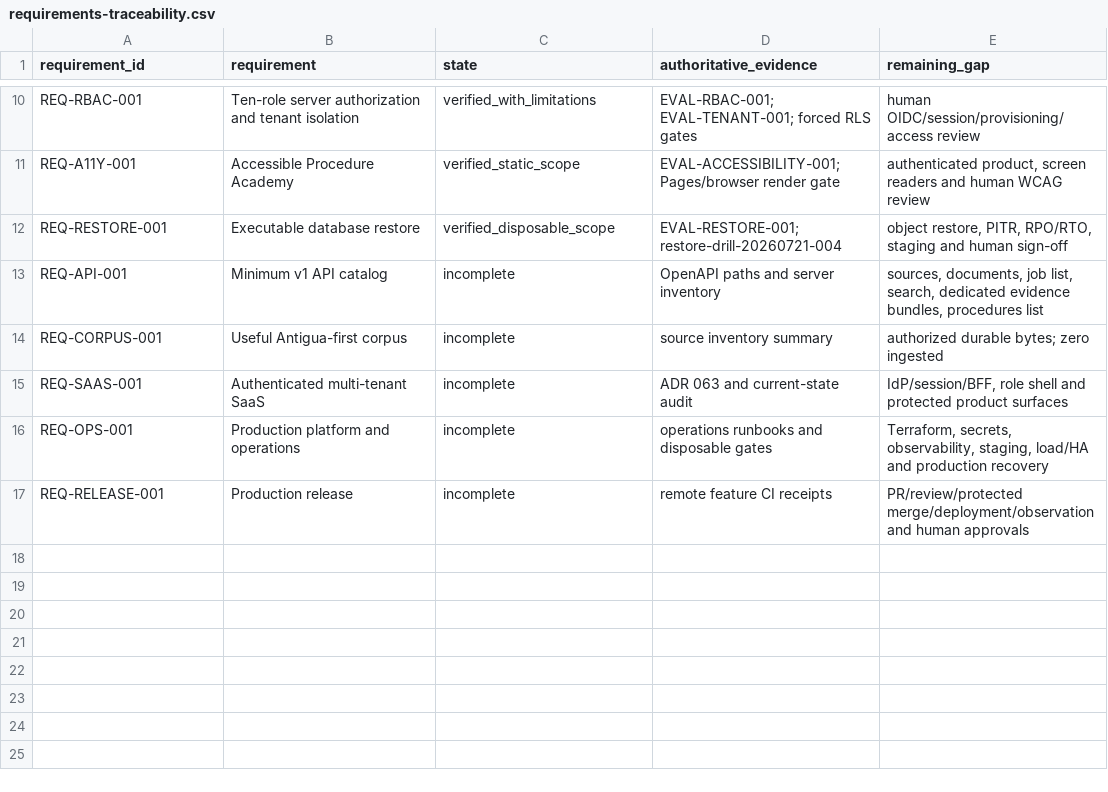
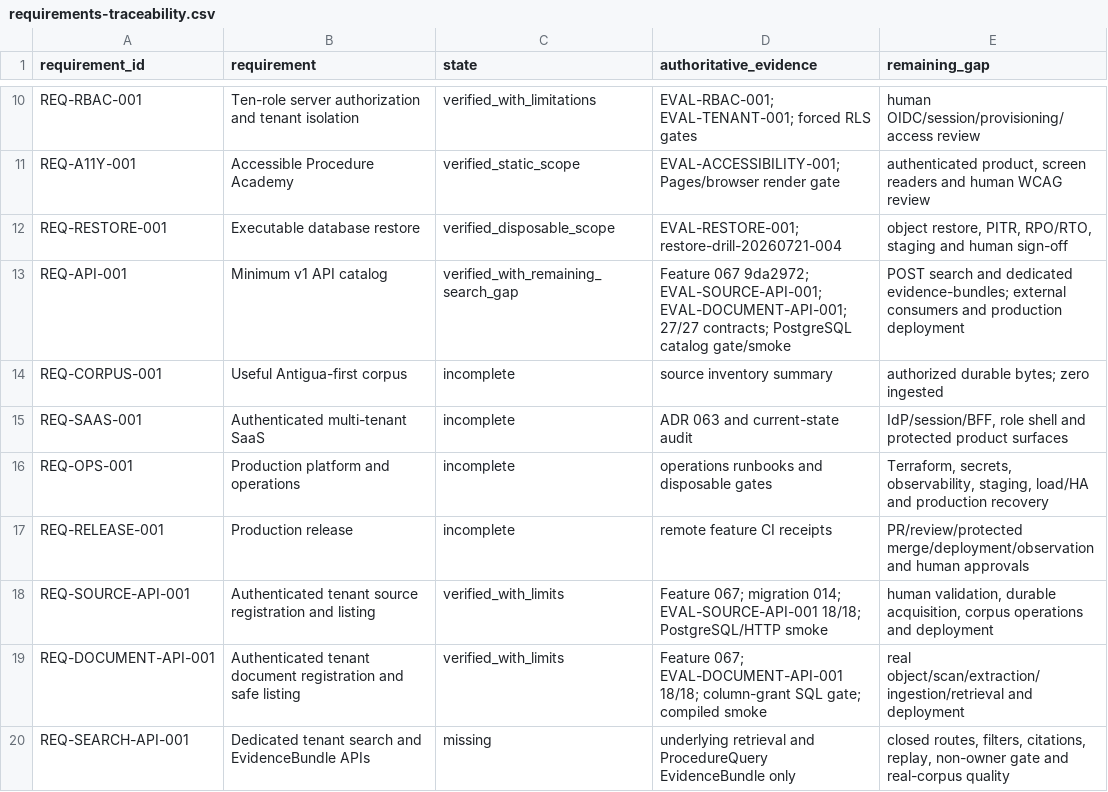
Before and after one commit to BernydotJar/LA_muni_RAG, a CSV file: program/requirements-traceability.csv, drawn as a sheet; only a part is shown, gaps mark what is left out; the diff names each change by its address in the sheet, - before the commit and + after, or states it on an @@ line.

Commit message:
chore: reconcile catalog API checkpoint

```diff
--- a/program/requirements-traceability.csv
+++ b/program/requirements-traceability.csv
-C13 (state): incomplete
+C13 (state): verified_with_remaining_search_gap
-D13 (authoritative_evidence): OpenAPI paths and server inventory
+D13 (authoritative_evidence): Feature 067 9da2972; EVAL-SOURCE-API-001; EVAL-DOCUMENT-API-001; 27/27 contracts; PostgreSQL catalog gate/smoke
-E13 (remaining_gap): sources, documents, job list, search, dedicated evidence bundles, procedures list
+E13 (remaining_gap): POST search and dedicated evidence-bundles; external consumers and production deployment
+row 18: REQ-SOURCE-API-001 | Authenticated tenant source registration and listing | verified_with_limits | Feature 067; migration 014; EVAL-SOURCE-API-001 18/18; PostgreSQL/HTTP smoke | human validation, durable acquisition, corpus operations and deployment
+row 19: REQ-DOCUMENT-API-001 | Authenticated tenant document registration and safe listing | verified_with_limits | Feature 067; EVAL-DOCUMENT-API-001 18/18; column-grant SQL gate; compiled smoke | real object/scan/extraction/ingestion/retrieval and deployment
+row 20: REQ-SEARCH-API-001 | Dedicated tenant search and EvidenceBundle APIs | missing | underlying retrieval and ProcedureQuery EvidenceBundle only | closed routes, filters, citations, replay, non-owner gate and real-corpus quality
```
Also changed, not shown: 14 other files.
